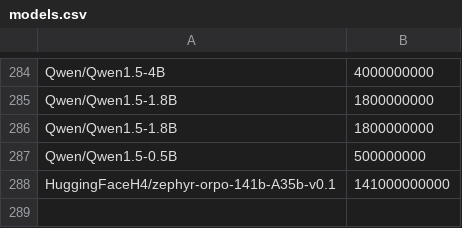
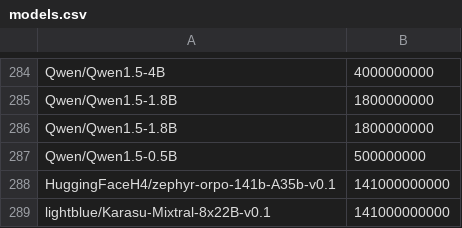
Before and after one commit to Haidra-Org/AI-Horde-text-model-reference, a CSV file: models.csv, drawn as a sheet; only a part is shown, gaps mark what is left out; the diff names each change by its address in the sheet, - before the commit and + after, or states it on an @@ line.

Commit message:
lightblue/Karasu-Mixtral-8x22B-v0.1

```diff
--- a/models.csv
+++ b/models.csv
+row 289: lightblue/Karasu-Mixtral-8x22B-v0.1 | 141000000000
```
Also changed, not shown: 1 other file.
